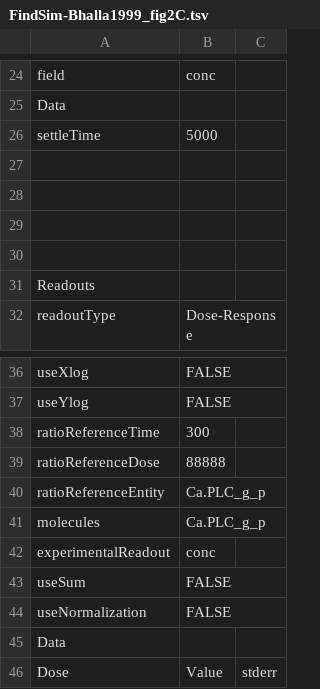
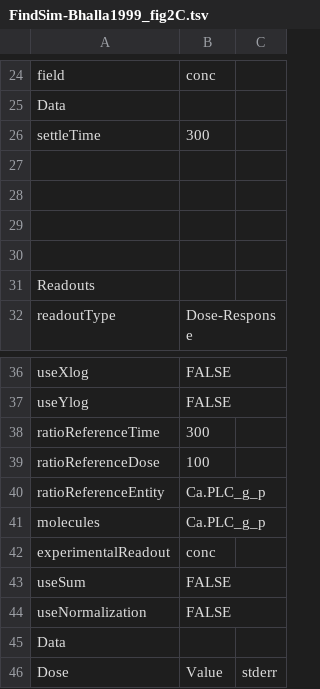
Before and after one commit to BhallaLab/FindSim, a TSV file: FindSim-Bhalla1999_fig2C.tsv, drawn as a sheet; only a part is shown, gaps mark what is left out.

Commit message:
reverted dummy value which was used for test

```diff
--- a/FindSim-Bhalla1999_fig2C.tsv
+++ b/FindSim-Bhalla1999_fig2C.tsv
@@ -25,3 +25,3 @@ field	conc
 Data		
-settleTime	5000	
+settleTime	300	
 		
@@ -38,3 +38,3 @@ useYlog	FALSE
 ratioReferenceTime	300	
-ratioReferenceDose	88888	
+ratioReferenceDose	100	
 ratioReferenceEntity	Ca.PLC_g_p	
```
